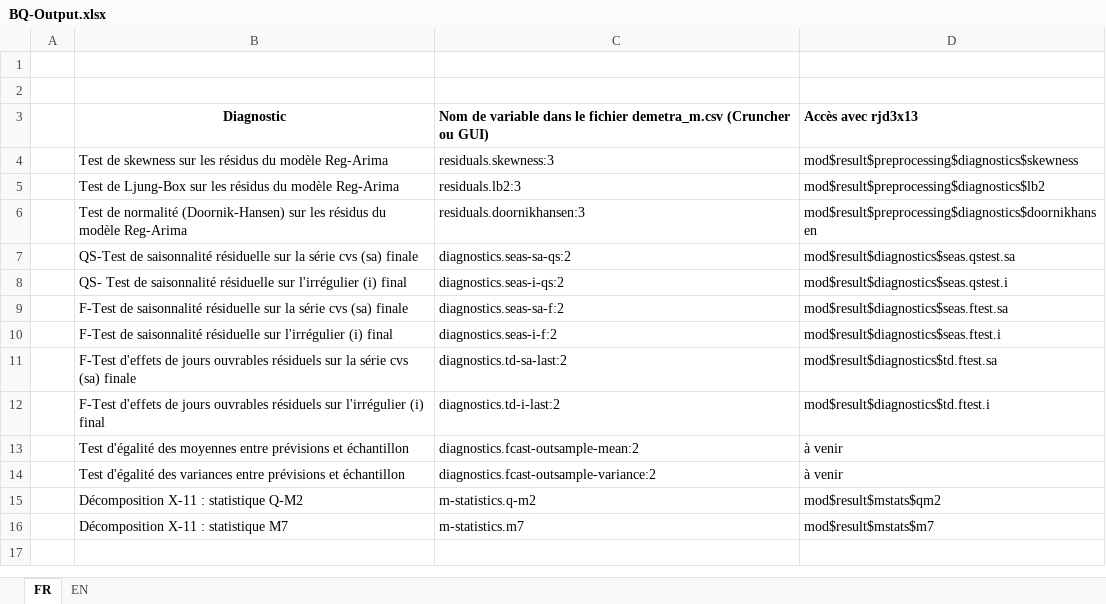
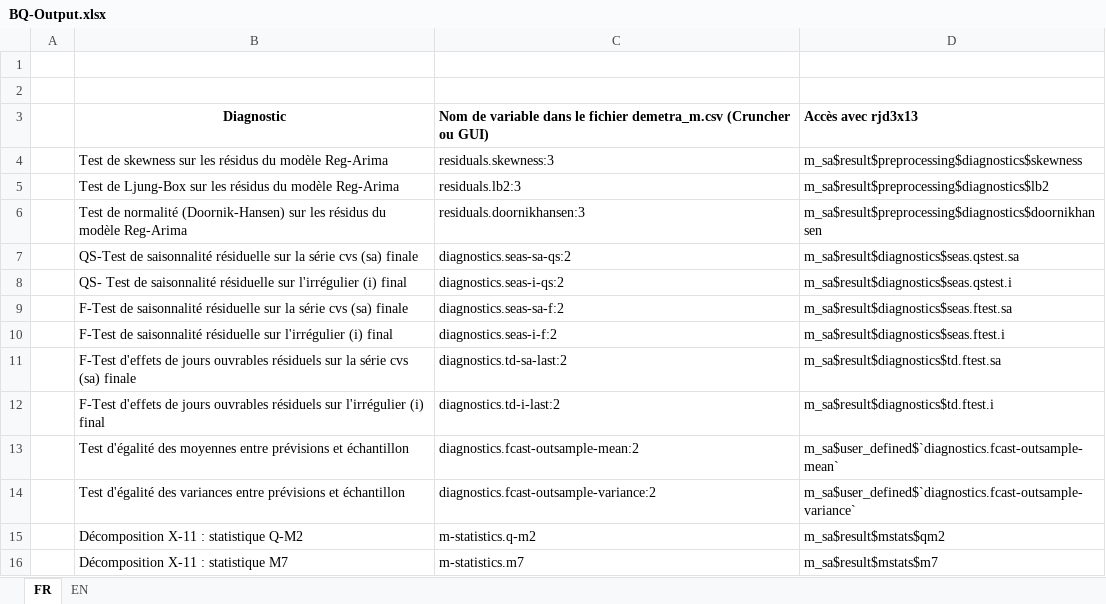
Before and after one commit to annasmyk/Prod-SA-JDemetra-Cookbook, an Excel workbook: img/BQ-Output.xlsx, sheet FR, drawn as a sheet; values as stored, in another font and other column widths than the file's, no borders; the diff names each change by its address in the sheet, - before the commit and + after, or states it on an @@ line.

```diff
--- a/img/BQ-Output.xlsx (sheet FR)
+++ b/img/BQ-Output.xlsx (sheet FR)
-D4: mod$result$preprocessing$diagnostics$skewness
+D4: m_sa$result$preprocessing$diagnostics$skewness
-D5: mod$result$preprocessing$diagnostics$lb2
+D5: m_sa$result$preprocessing$diagnostics$lb2
-D6: mod$result$preprocessing$diagnostics$doornikhansen
+D6: m_sa$result$preprocessing$diagnostics$doornikhansen
-D7: mod$result$diagnostics$seas.qstest.sa
+D7: m_sa$result$diagnostics$seas.qstest.sa
-D8: mod$result$diagnostics$seas.qstest.i
+D8: m_sa$result$diagnostics$seas.qstest.i
-D9: mod$result$diagnostics$seas.ftest.sa
+D9: m_sa$result$diagnostics$seas.ftest.sa
-D10: mod$result$diagnostics$seas.ftest.i
+D10: m_sa$result$diagnostics$seas.ftest.i
-D11: mod$result$diagnostics$td.ftest.sa
+D11: m_sa$result$diagnostics$td.ftest.sa
-D12: mod$result$diagnostics$td.ftest.i
+D12: m_sa$result$diagnostics$td.ftest.i
-D13: à venir
+D13: m_sa$user_defined$`diagnostics.fcast-outsample-mean`
-D14: à venir
+D14: m_sa$user_defined$`diagnostics.fcast-outsample-variance`
-D15: mod$result$mstats$qm2
+D15: m_sa$result$mstats$qm2
-D16: mod$result$mstats$m7
+D16: m_sa$result$mstats$m7
```
Also changed, not shown: sheet EN, 21 other files.
